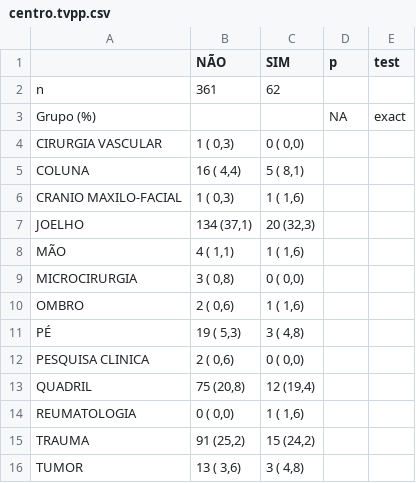
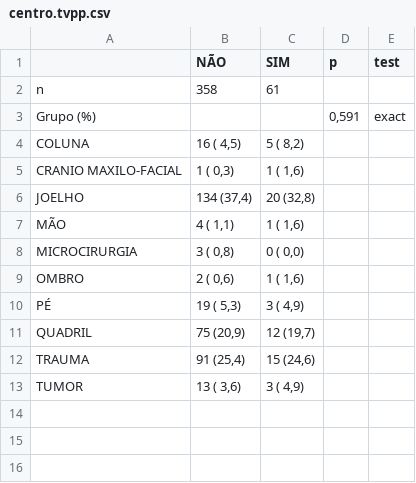
Before and after one commit to philsf-biostat/analise_dados_VC_2016, a CSV file: resultados/centro.tvpp.csv, drawn as a sheet.

```diff
--- a/resultados/centro.tvpp.csv
+++ b/resultados/centro.tvpp.csv
@@ -1,8 +1,7 @@
 "";"NÃO";"SIM";"p";"test"
-"n";"361";"62";"";""
-"Grupo (%)";"";"";" NA";"exact"
-"   CIRURGIA VASCULAR";"  1 ( 0,3) ";" 0 ( 0,0) ";"";""
-"   COLUNA";" 16 ( 4,4) ";" 5 ( 8,1) ";"";""
+"n";"358";"61";"";""
+"Grupo (%)";"";"";" 0,591";"exact"
+"   COLUNA";" 16 ( 4,5) ";" 5 ( 8,2) ";"";""
 "   CRANIO MAXILO-FACIAL";"  1 ( 0,3) ";" 1 ( 1,6) ";"";""
-"   JOELHO";"134 (37,1) ";"20 (32,3) ";"";""
+"   JOELHO";"134 (37,4) ";"20 (32,8) ";"";""
 "   MÃO";"  4 ( 1,1) ";" 1 ( 1,6) ";"";""
@@ -10,7 +9,5 @@
 "   OMBRO";"  2 ( 0,6) ";" 1 ( 1,6) ";"";""
-"   PÉ";" 19 ( 5,3) ";" 3 ( 4,8) ";"";""
-"   PESQUISA CLINICA";"  2 ( 0,6) ";" 0 ( 0,0) ";"";""
-"   QUADRIL";" 75 (20,8) ";"12 (19,4) ";"";""
-"   REUMATOLOGIA";"  0 ( 0,0) ";" 1 ( 1,6) ";"";""
-"   TRAUMA";" 91 (25,2) ";"15 (24,2) ";"";""
-"   TUMOR";" 13 ( 3,6) ";" 3 ( 4,8) ";"";""
+"   PÉ";" 19 ( 5,3) ";" 3 ( 4,9) ";"";""
+"   QUADRIL";" 75 (20,9) ";"12 (19,7) ";"";""
+"   TRAUMA";" 91 (25,4) ";"15 (24,6) ";"";""
+"   TUMOR";" 13 ( 3,6) ";" 3 ( 4,9) ";"";""
```
Also changed, not shown: resultados/centro.spt.csv, resultados/centro.tep.csv, 41 other files.
